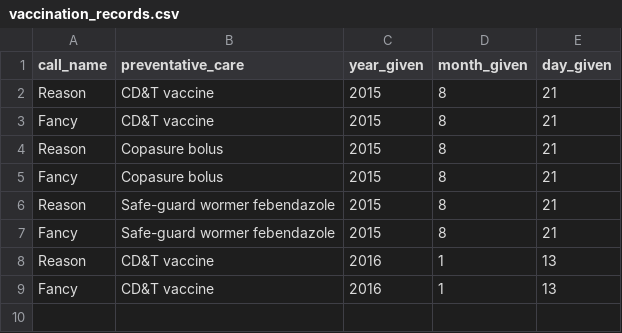
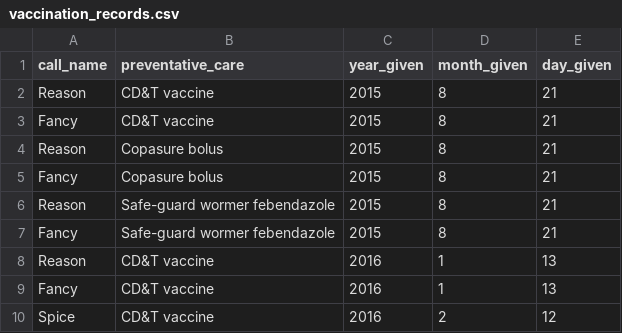
Before and after one commit to embaldridge/tanglewood-nubians, a CSV file: vaccination_records.csv, drawn as a sheet.

Commit message:
Spice CDT vaccine given today.

```diff
--- a/vaccination_records.csv
+++ b/vaccination_records.csv
@@ -9 +9,2 @@ Reason,CD&T vaccine,2016,1,13
 Fancy,CD&T vaccine,2016,1,13
+Spice,CD&T vaccine,2016,2,12
```
